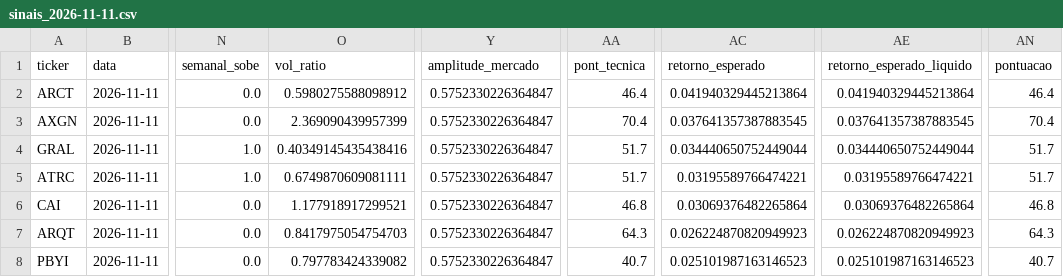
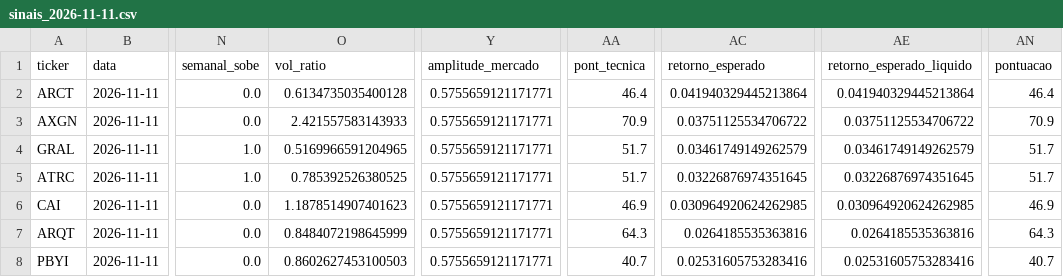
Before and after one commit to diogopestana01/analista-acoes, a CSV file: data/sinais_2026-11-11.csv, drawn as a sheet; only a part is shown, gaps mark what is left out; the diff covers the shown part only; the diff names each change by its address in the sheet, - before the commit and + after, or states it on an @@ line.

```diff
--- a/data/sinais_2026-11-11.csv
+++ b/data/sinais_2026-11-11.csv
-O2 (vol_ratio): 0.5980275588098912
+O2 (vol_ratio): 0.6134735035400128
-Y2:Y8 (amplitude_mercado): 0.5752330226364847
+Y2:Y8 (amplitude_mercado): 0.5755659121171771
-O3 (vol_ratio): 2.369090439957399
+O3 (vol_ratio): 2.421557583143933
-AA3 (pont_tecnica): 70.4
+AA3 (pont_tecnica): 70.9
-AC3 (retorno_esperado): 0.037641357387883545
+AC3 (retorno_esperado): 0.03751125534706722
-AE3 (retorno_esperado_liquido): 0.037641357387883545
+AE3 (retorno_esperado_liquido): 0.03751125534706722
-AN3 (pontuacao): 70.4
+AN3 (pontuacao): 70.9
-O4 (vol_ratio): 0.40349145435438416
+O4 (vol_ratio): 0.5169966591204965
-AC4 (retorno_esperado): 0.034440650752449044
+AC4 (retorno_esperado): 0.03461749149262579
-AE4 (retorno_esperado_liquido): 0.034440650752449044
+AE4 (retorno_esperado_liquido): 0.03461749149262579
-O5 (vol_ratio): 0.6749870609081111
+O5 (vol_ratio): 0.785392526380525
-AC5 (retorno_esperado): 0.03195589766474221
+AC5 (retorno_esperado): 0.03226876974351645
-AE5 (retorno_esperado_liquido): 0.03195589766474221
+AE5 (retorno_esperado_liquido): 0.03226876974351645
-O6 (vol_ratio): 1.177918917299521
+O6 (vol_ratio): 1.1878514907401623
-AA6 (pont_tecnica): 46.8
+AA6 (pont_tecnica): 46.9
-AC6 (retorno_esperado): 0.03069376482265864
+AC6 (retorno_esperado): 0.030964920624262985
-AE6 (retorno_esperado_liquido): 0.03069376482265864
+AE6 (retorno_esperado_liquido): 0.030964920624262985
-AN6 (pontuacao): 46.8
+AN6 (pontuacao): 46.9
-O7 (vol_ratio): 0.8417975054754703
+O7 (vol_ratio): 0.8484072198645999
-AC7 (retorno_esperado): 0.026224870820949923
+AC7 (retorno_esperado): 0.0264185535363816
-AE7 (retorno_esperado_liquido): 0.026224870820949923
+AE7 (retorno_esperado_liquido): 0.0264185535363816
-O8 (vol_ratio): 0.797783424339082
+O8 (vol_ratio): 0.8602627453100503
-AC8 (retorno_esperado): 0.025101987163146523
+AC8 (retorno_esperado): 0.02531605753283416
-AE8 (retorno_esperado_liquido): 0.025101987163146523
+AE8 (retorno_esperado_liquido): 0.02531605753283416
```
Also changed, not shown: 1 added row, 1 removed row and 76 edited cells elsewhere in this file, data/historico_sinais.csv, 6 other files.
